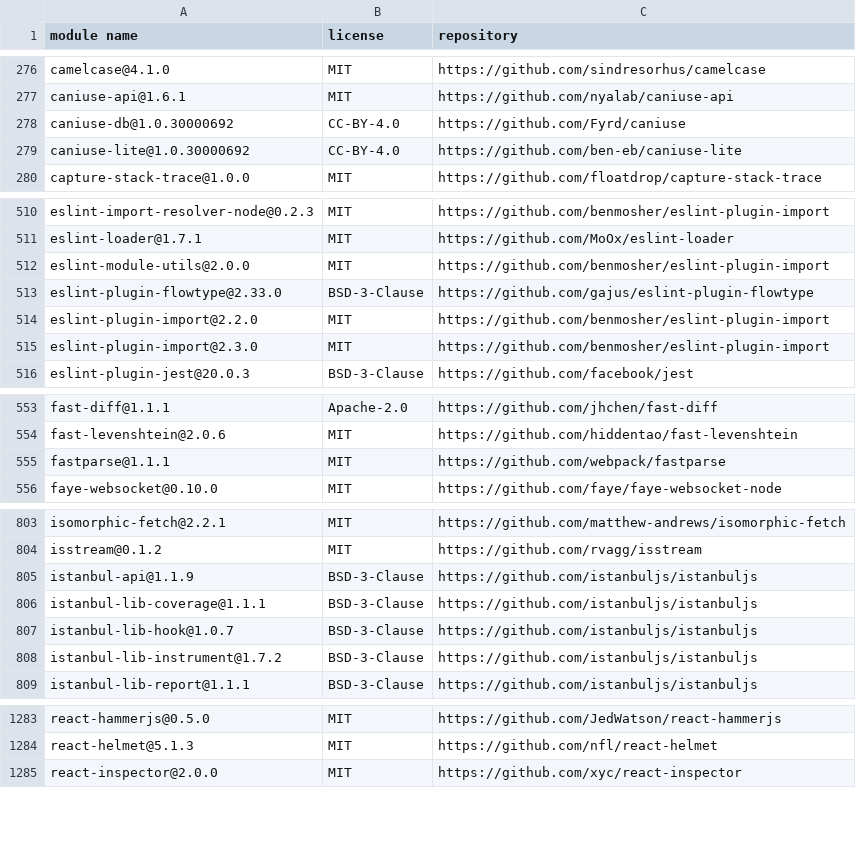
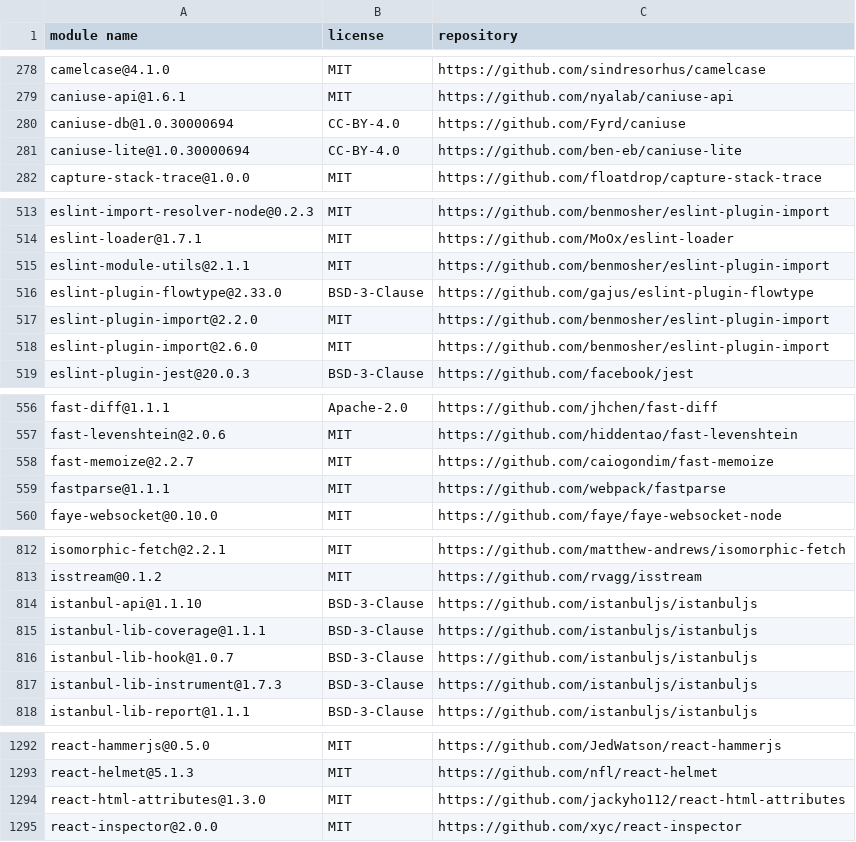
Before and after one commit to MCS-Lite/mcs-lite, a CSV file: docs/licenses.csv, drawn as a sheet; only a part is shown, gaps mark what is left out; the diff covers the shown part only.

```diff
--- a/docs/licenses.csv
+++ b/docs/licenses.csv
@@ -277,4 +279,4 @@
 "caniuse-api@1.6.1","MIT","https://github.com/nyalab/caniuse-api"
-"caniuse-db@1.0.30000692","CC-BY-4.0","https://github.com/Fyrd/caniuse"
-"caniuse-lite@1.0.30000692","CC-BY-4.0","https://github.com/ben-eb/caniuse-lite"
+"caniuse-db@1.0.30000694","CC-BY-4.0","https://github.com/Fyrd/caniuse"
+"caniuse-lite@1.0.30000694","CC-BY-4.0","https://github.com/ben-eb/caniuse-lite"
 "capture-stack-trace@1.0.0","MIT","https://github.com/floatdrop/capture-stack-trace"
@@ -511,6 +514,6 @@
 "eslint-loader@1.7.1","MIT","https://github.com/MoOx/eslint-loader"
-"eslint-module-utils@2.0.0","MIT","https://github.com/benmosher/eslint-plugin-import"
+"eslint-module-utils@2.1.1","MIT","https://github.com/benmosher/eslint-plugin-import"
 "eslint-plugin-flowtype@2.33.0","BSD-3-Clause","https://github.com/gajus/eslint-plugin-flowtype"
 "eslint-plugin-import@2.2.0","MIT","https://github.com/benmosher/eslint-plugin-import"
-"eslint-plugin-import@2.3.0","MIT","https://github.com/benmosher/eslint-plugin-import"
+"eslint-plugin-import@2.6.0","MIT","https://github.com/benmosher/eslint-plugin-import"
 "eslint-plugin-jest@20.0.3","BSD-3-Clause","https://github.com/facebook/jest"
@@ -554,2 +557,3 @@
 "fast-levenshtein@2.0.6","MIT","https://github.com/hiddentao/fast-levenshtein"
+"fast-memoize@2.2.7","MIT","https://github.com/caiogondim/fast-memoize"
 "fastparse@1.1.1","MIT","https://github.com/webpack/fastparse"
@@ -804,6 +813,6 @@
 "isstream@0.1.2","MIT","https://github.com/rvagg/isstream"
-"istanbul-api@1.1.9","BSD-3-Clause","https://github.com/istanbuljs/istanbuljs"
+"istanbul-api@1.1.10","BSD-3-Clause","https://github.com/istanbuljs/istanbuljs"
 "istanbul-lib-coverage@1.1.1","BSD-3-Clause","https://github.com/istanbuljs/istanbuljs"
 "istanbul-lib-hook@1.0.7","BSD-3-Clause","https://github.com/istanbuljs/istanbuljs"
-"istanbul-lib-instrument@1.7.2","BSD-3-Clause","https://github.com/istanbuljs/istanbuljs"
+"istanbul-lib-instrument@1.7.3","BSD-3-Clause","https://github.com/istanbuljs/istanbuljs"
 "istanbul-lib-report@1.1.1","BSD-3-Clause","https://github.com/istanbuljs/istanbuljs"
@@ -1284,2 +1293,3 @@
 "react-helmet@5.1.3","MIT","https://github.com/nfl/react-helmet"
+"react-html-attributes@1.3.0","MIT","https://github.com/jackyho112/react-html-attributes"
 "react-inspector@2.0.0","MIT","https://github.com/xyc/react-inspector"
```
Also changed, not shown: 10 added rows and 34 edited cells elsewhere in this file, 18 other files.
